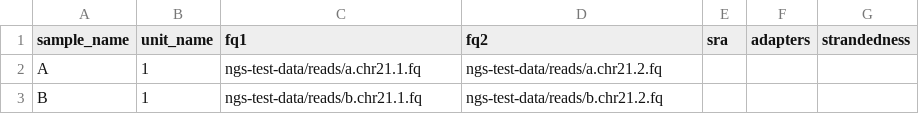
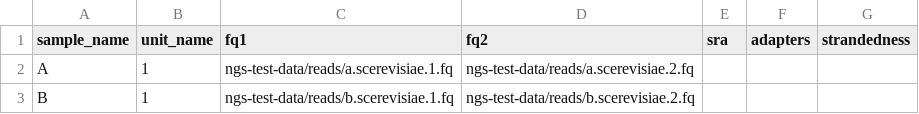
Before and after one commit to snakemake-workflows/rna-seq-star-deseq2, a TSV file: .test/config/units.tsv, drawn as a sheet.

Commit message:
test data scerevisiae

```diff
--- a/.test/config/units.tsv
+++ b/.test/config/units.tsv
@@ -1,3 +1,3 @@
 sample_name	unit_name	fq1	fq2	sra	adapters	strandedness
-A	1	ngs-test-data/reads/a.chr21.1.fq	ngs-test-data/reads/a.chr21.2.fq			
-B	1	ngs-test-data/reads/b.chr21.1.fq	ngs-test-data/reads/b.chr21.2.fq			
+A	1	ngs-test-data/reads/a.scerevisiae.1.fq	ngs-test-data/reads/a.scerevisiae.2.fq			
+B	1	ngs-test-data/reads/b.scerevisiae.1.fq	ngs-test-data/reads/b.scerevisiae.2.fq			
```
Also changed, not shown: 5 other files.
